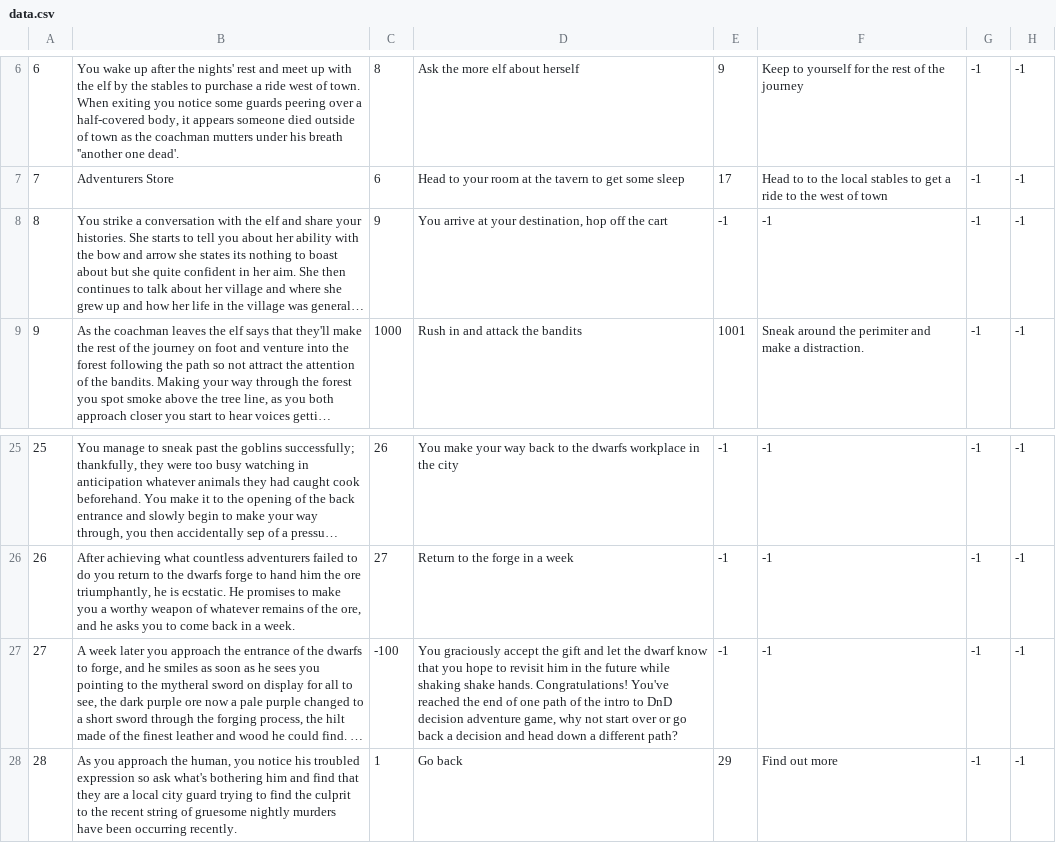
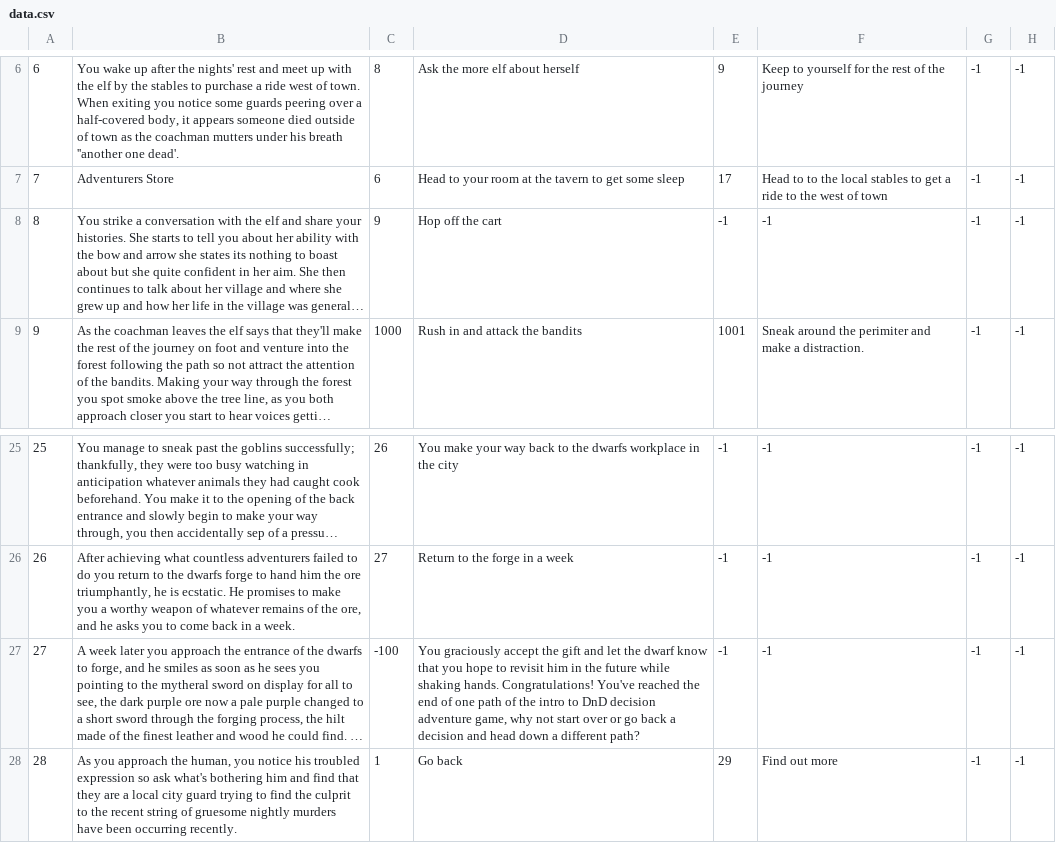
Before and after one commit to Ritik2309/IntroToDnDDecisionGameApp, a CSV file: IntroToDnDDecisionGame/app/src/androidTest/java/data.csv, drawn as a sheet; only a part is shown, gaps mark what is left out; long unchanged cells end in …; the diff names each change by its address in the sheet, - before the commit and + after, or states it on an @@ line.

```diff
--- a/IntroToDnDDecisionGame/app/src/androidTest/java/data.csv
+++ b/IntroToDnDDecisionGame/app/src/androidTest/java/data.csv
-D8: You arrive at your destination, hop off the cart
+D8: Hop off the cart
-D27: …while shaking shake hands. Congratulations!…
+D27: …while shaking hands. Congratulations!…
```
Also changed, not shown: 11 other files.
